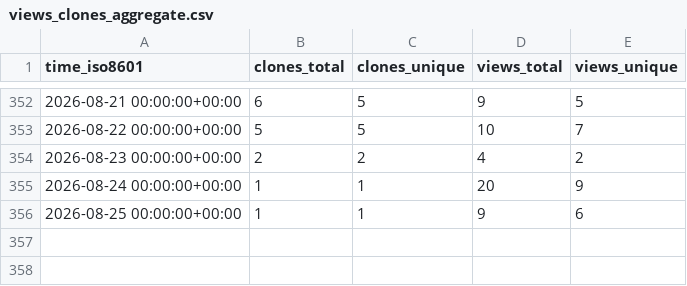
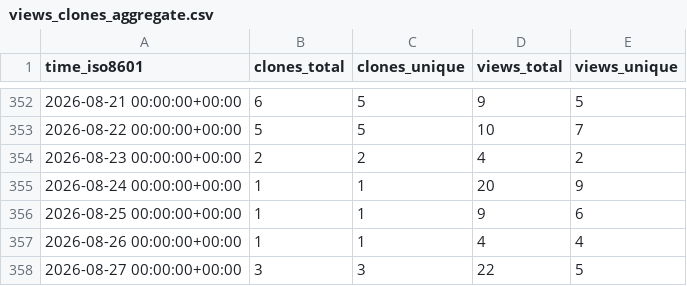
Before and after one commit to habahabai/mailstorm, a CSV file: habahabai/mailstorm/ghrs-data/views_clones_aggregate.csv, drawn as a sheet; only a part is shown, gaps mark what is left out.

```diff
--- a/habahabai/mailstorm/ghrs-data/views_clones_aggregate.csv
+++ b/habahabai/mailstorm/ghrs-data/views_clones_aggregate.csv
@@ -356 +356,3 @@ time_iso8601,clones_total,clones_unique,views_total,views_unique
 2026-08-25 00:00:00+00:00,1,1,9,6
+2026-08-26 00:00:00+00:00,1,1,4,4
+2026-08-27 00:00:00+00:00,3,3,22,5
```
Also changed, not shown: 1 other file.
